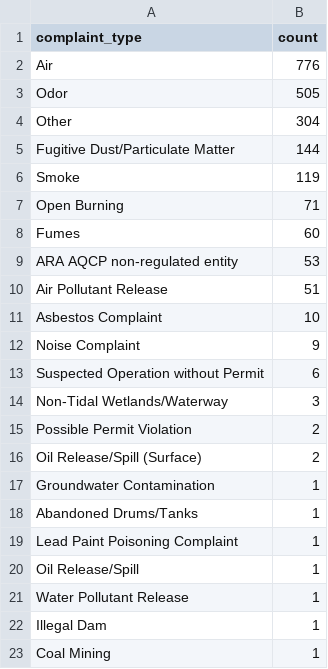
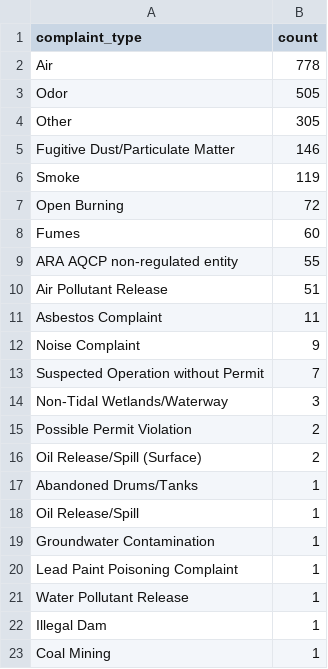
Before and after one commit to sandrafish/live-nicar-pipeline, a CSV file: exported_data/complaint_type_frequency.csv, drawn as a sheet; only a part is shown.

```diff
--- a/exported_data/complaint_type_frequency.csv
+++ b/exported_data/complaint_type_frequency.csv
@@ -1,14 +1,14 @@
 complaint_type,count
-Air,776
+Air,778
 Odor,505
-Other,304
-Fugitive Dust/Particulate Matter,144
+Other,305
+Fugitive Dust/Particulate Matter,146
 Smoke,119
-Open Burning,71
+Open Burning,72
 Fumes,60
-ARA AQCP non-regulated entity,53
+ARA AQCP non-regulated entity,55
 Air Pollutant Release,51
-Asbestos Complaint,10
+Asbestos Complaint,11
 Noise Complaint,9
-Suspected Operation without Permit,6
+Suspected Operation without Permit,7
 Non-Tidal Wetlands/Waterway,3
@@ -16,6 +16,6 @@ Possible Permit Violation,2
 Oil Release/Spill (Surface),2
+Abandoned Drums/Tanks,1
+Oil Release/Spill,1
 Groundwater Contamination,1
-Abandoned Drums/Tanks,1
 Lead Paint Poisoning Complaint,1
-Oil Release/Spill,1
 Water Pollutant Release,1
```
Also changed, not shown: exported_data/all_complaints.csv, exported_data/invalid_counties.csv, 1 other file.
